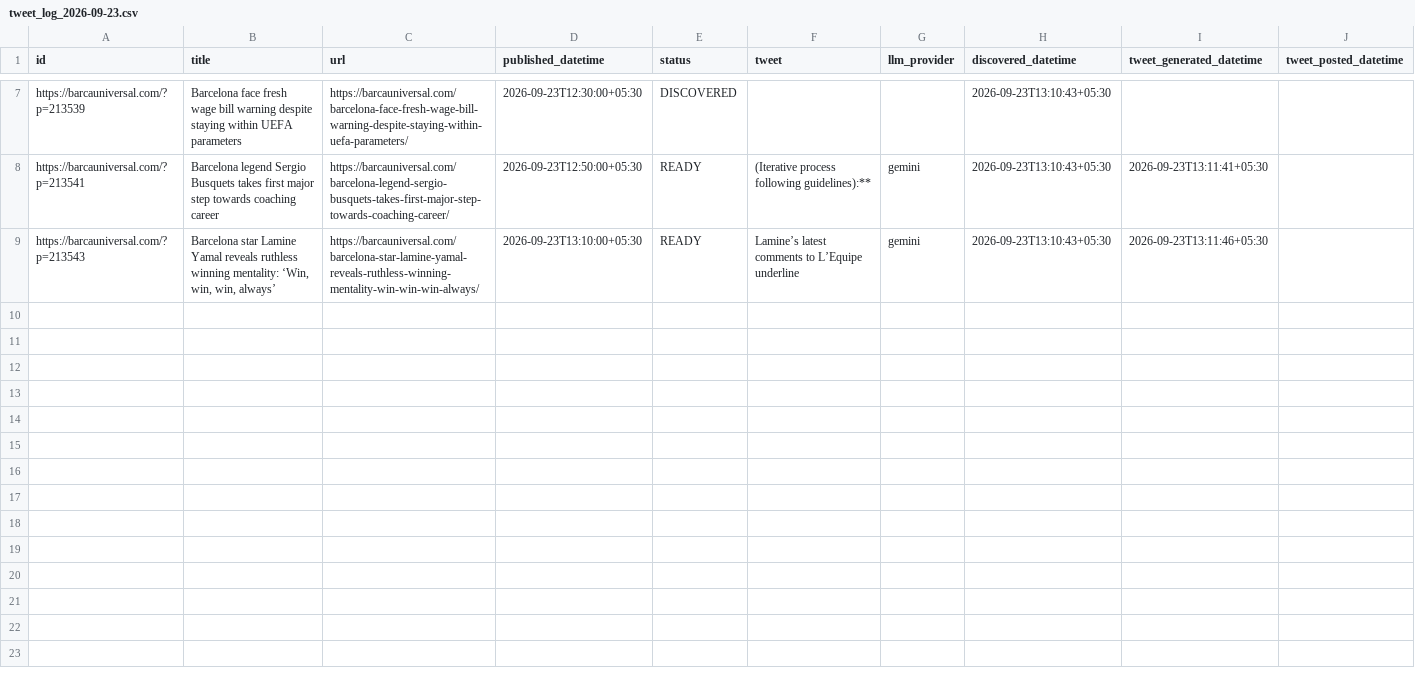
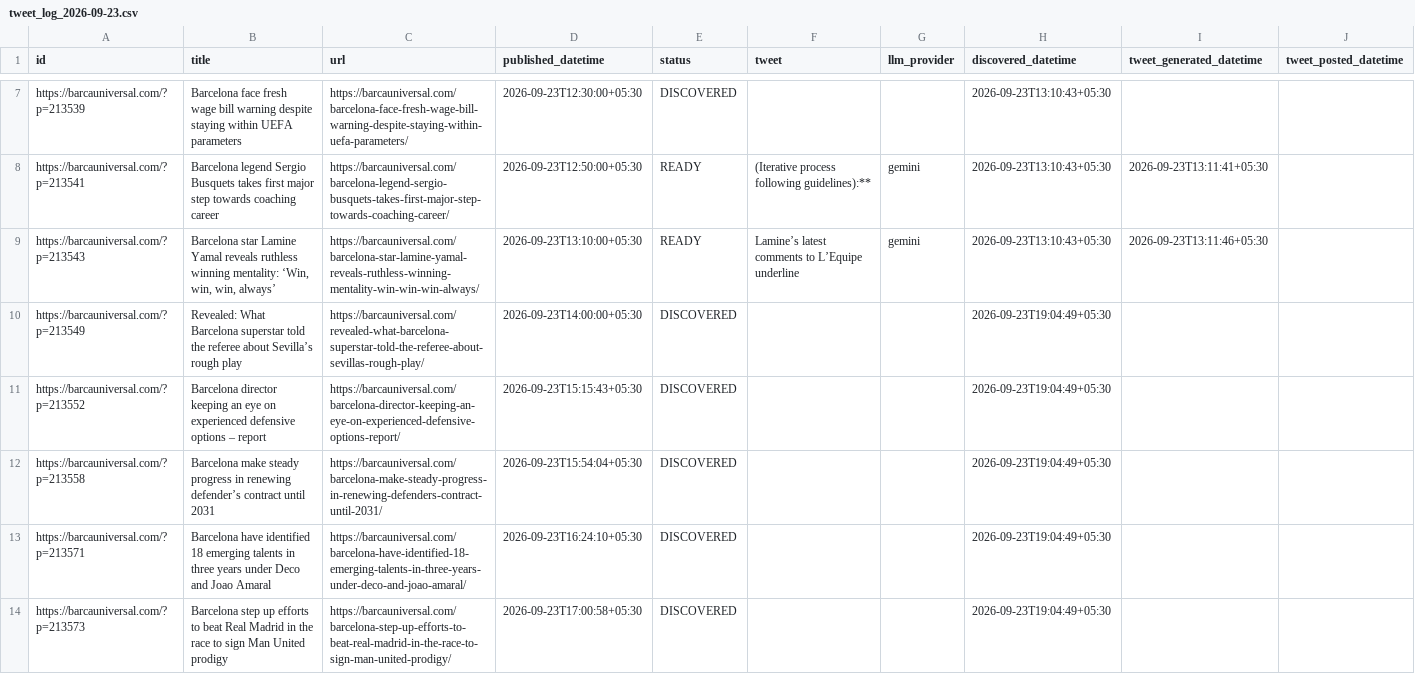
Before and after one commit to dinesh-kanakaraj/Kestrel, a CSV file: logs/tweet_log_2026-09-23.csv, drawn as a sheet; only a part is shown, gaps mark what is left out; the diff covers the shown part only.

Commit message:
state: RSS watcher run 35868014901

```diff
--- a/logs/tweet_log_2026-09-23.csv
+++ b/logs/tweet_log_2026-09-23.csv
@@ -9 +9,6 @@ https://barcauniversal.com/?p=213541,Barcelona legend Sergio Busquets takes firs
 https://barcauniversal.com/?p=213543,"Barcelona star Lamine Yamal reveals ruthless winning mentality: ‘Win, win, win, always’",https://barcauniversal.com/barcelona-star-lamine-yamal-reveals-ruthless-winning-mentality-win-win-win-always/,2026-09-23T13:10:00+05:30,READY,Lamine’s latest comments to L’Equipe underline,gemini,2026-09-23T13:10:43+05:30,2026-09-23T13:11:46+05:30,
+https://barcauniversal.com/?p=213549,Revealed: What Barcelona superstar told the referee about Sevilla’s rough play,https://barcauniversal.com/revealed-what-barcelona-superstar-told-the-referee-about-sevillas-rough-play/,2026-09-23T14:00:00+05:30,DISCOVERED,,,2026-09-23T19:04:49+05:30,,
+https://barcauniversal.com/?p=213552,Barcelona director keeping an eye on experienced defensive options – report,https://barcauniversal.com/barcelona-director-keeping-an-eye-on-experienced-defensive-options-report/,2026-09-23T15:15:43+05:30,DISCOVERED,,,2026-09-23T19:04:49+05:30,,
+https://barcauniversal.com/?p=213558,Barcelona make steady progress in renewing defender’s contract until 2031,https://barcauniversal.com/barcelona-make-steady-progress-in-renewing-defenders-contract-until-2031/,2026-09-23T15:54:04+05:30,DISCOVERED,,,2026-09-23T19:04:49+05:30,,
+https://barcauniversal.com/?p=213571,Barcelona have identified 18 emerging talents in three years under Deco and Joao Amaral,https://barcauniversal.com/barcelona-have-identified-18-emerging-talents-in-three-years-under-deco-and-joao-amaral/,2026-09-23T16:24:10+05:30,DISCOVERED,,,2026-09-23T19:04:49+05:30,,
+https://barcauniversal.com/?p=213573,Barcelona step up efforts to beat Real Madrid in the race to sign Man United prodigy,https://barcauniversal.com/barcelona-step-up-efforts-to-beat-real-madrid-in-the-race-to-sign-man-united-prodigy/,2026-09-23T17:00:58+05:30,DISCOVERED,,,2026-09-23T19:04:49+05:30,,
```
Also changed, not shown: 5 added rows elsewhere in this file.
